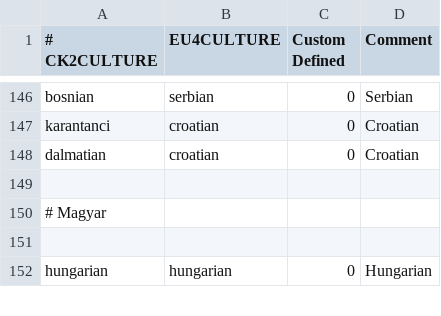
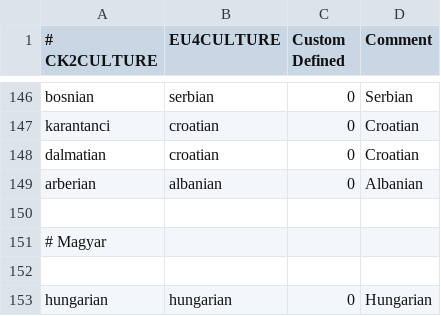
Before and after one commit to TheMarmottin/Converter, a CSV file: Converter/eu4_converter/culture_table.csv, drawn as a sheet; only a part is shown, gaps mark what is left out.

Commit message:
Update culture_table.csv

```diff
--- a/Converter/eu4_converter/culture_table.csv
+++ b/Converter/eu4_converter/culture_table.csv
@@ -148,2 +148,3 @@ karantanci;croatian;0;Croatian
 dalmatian;croatian;0;Croatian
+arberian;albanian;0;Albanian
 
```
